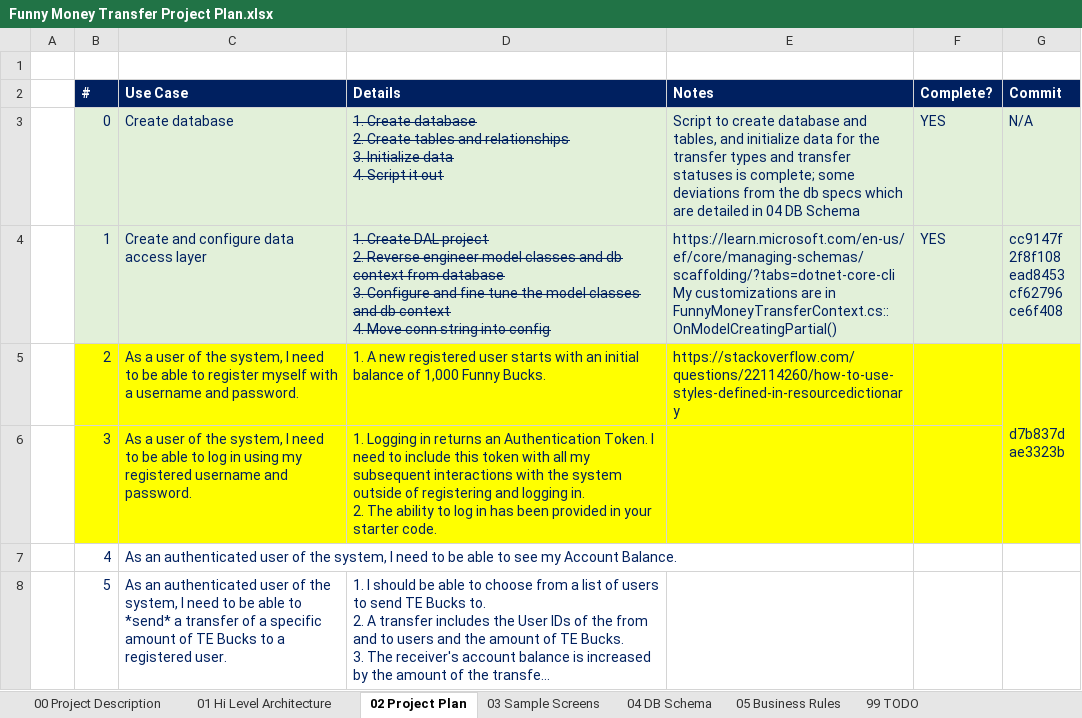
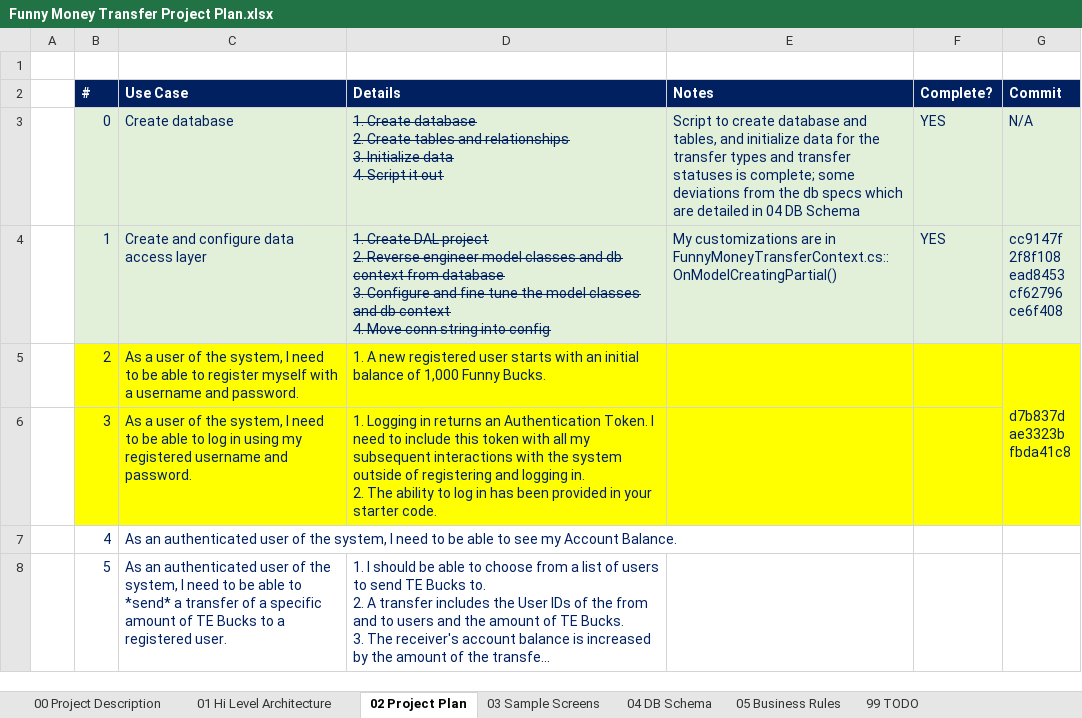
Before and after one commit to cblemaster/FunnyMoneyTransfer, an Excel workbook: Documentation/Funny Money Transfer Project Plan.xlsx, sheet 02 Project Plan, drawn as a sheet; only a part is shown; long unchanged cells end in …; values as stored, in another font and other column widths than the file's, no borders; ↵ is a line break in a cell; the diff names each change by its address in the sheet, - before the commit and + after, or states it on an @@ line.

```diff
--- a/Documentation/Funny Money Transfer Project Plan.xlsx (sheet 02 Project Plan)
+++ b/Documentation/Funny Money Transfer Project Plan.xlsx (sheet 02 Project Plan)
-E4 (Notes): https://learn.microsoft.com/en-us/ef/core/managing-schemas/scaffolding/?tabs=dotnet-core-cli ↵ My customizations…
+E4 (Notes): My customizations…
-E5 (Notes): https://stackoverflow.com/questions/22114260/how-to-use-styles-defined-in-resourcedictionary
+E5 (Notes): (empty)
-G5 (Commit): d7b837d ↵ ae3323b
+G5 (Commit): d7b837d ↵ ae3323b ↵ fbda41c8
```
Also changed, not shown: 9 other files.
